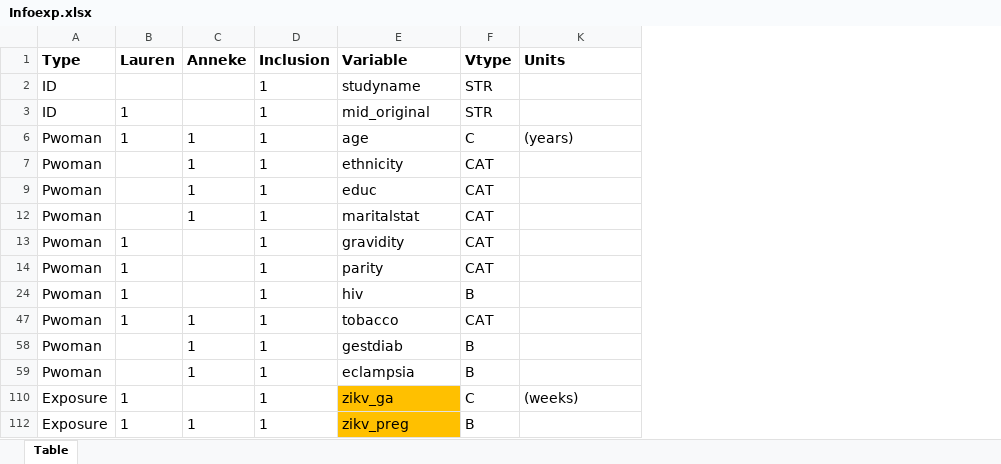
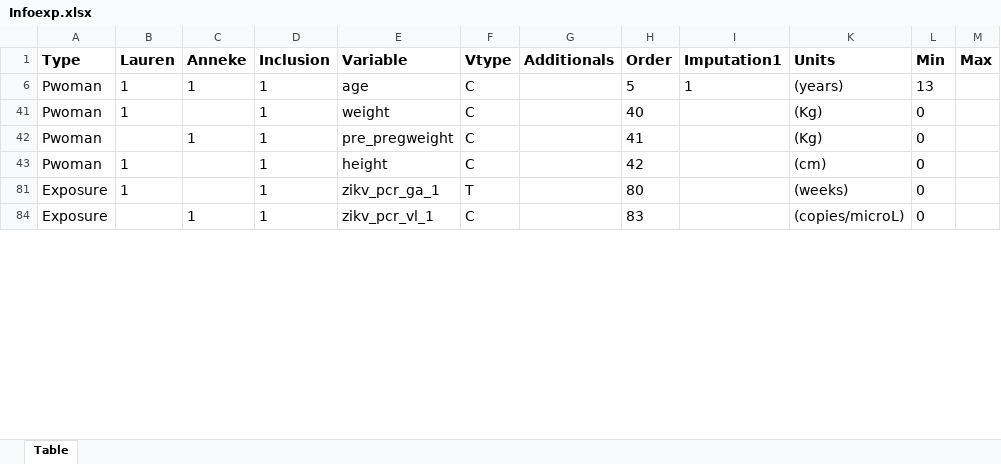
Before and after one commit to johamunoz/Zika_imputation, an Excel workbook: 1_Input_data/Infoexp.xlsx, sheet Table, drawn as a sheet; only a part is shown; values as stored, in another font and other column widths than the file's, no borders; conditional formats not drawn; removed rows and columns are numbered as before the commit, all else as after; the diff covers the shown part only; the diff names each change by its address in the sheet, - before the commit and + after, or states it on an @@ line.

Commit message:
Plausible values

```diff
--- a/1_Input_data/Infoexp.xlsx (sheet Table)
+++ b/1_Input_data/Infoexp.xlsx (sheet Table)
@@ column G (Additionals) unhidden, empty @@
@@ column H (Order) unhidden, rows 6-84: 5 | 40 | 41 | 42 | 80 | 83 @@
@@ column I (Imputation1) unhidden, row 6: 1 @@
+column L (Min), rows 6-84: 13 | 0 | 0 | 0 | 0 | 0
+column M (Max), empty
-row 2: ID |  |  | 1 | studyname | STR
-row 3: ID | 1 |  | 1 | mid_original | STR
-B41 (Lauren): (empty)
+B41 (Lauren): 1
-C41 (Anneke): 1
+C41 (Anneke): (empty)
-E41 (Variable): ethnicity
+E41 (Variable): weight
-F41 (Vtype): CAT
+F41 (Vtype): C
-K41 (Units): (empty)
+K41 (Units): (Kg)
-row 9: Pwoman |  | 1 | 1 | educ | CAT
-E42 (Variable): maritalstat
+E42 (Variable): pre_pregweight
-F42:F43 (Vtype): CAT
+F42:F43 (Vtype): C
-K42 (Units): (empty)
+K42 (Units): (Kg)
-E43 (Variable): gravidity
+E43 (Variable): height
-K43 (Units): (empty)
+K43 (Units): (cm)
-row 14: Pwoman | 1 |  | 1 | parity | CAT
-row 24: Pwoman | 1 |  | 1 | hiv | B
-row 47: Pwoman | 1 | 1 | 1 | tobacco | CAT
-row 58: Pwoman |  | 1 | 1 | gestdiab | B
-row 59: Pwoman |  | 1 | 1 | eclampsia | B
-E81 (Variable): zikv_ga
+E81 (Variable): zikv_pcr_ga_1
-E81 fill: #FFC000
+E81 fill: none
-F81 (Vtype): C
+F81 (Vtype): T
-B84 (Lauren): 1
+B84 (Lauren): (empty)
-E84 (Variable): zikv_preg
+E84 (Variable): zikv_pcr_vl_1
-E84 fill: #FFC000
+E84 fill: none
-F84 (Vtype): B
+F84 (Vtype): C
-K84 (Units): (empty)
+K84 (Units): (copies/microL)
```
Also changed, not shown: 1 added row, 11 removed rows, 44 edited cells and cell formats elsewhere in this sheet, hidden cells, 0_Documentation/Imputed_variables.xlsx, 11 other files.
